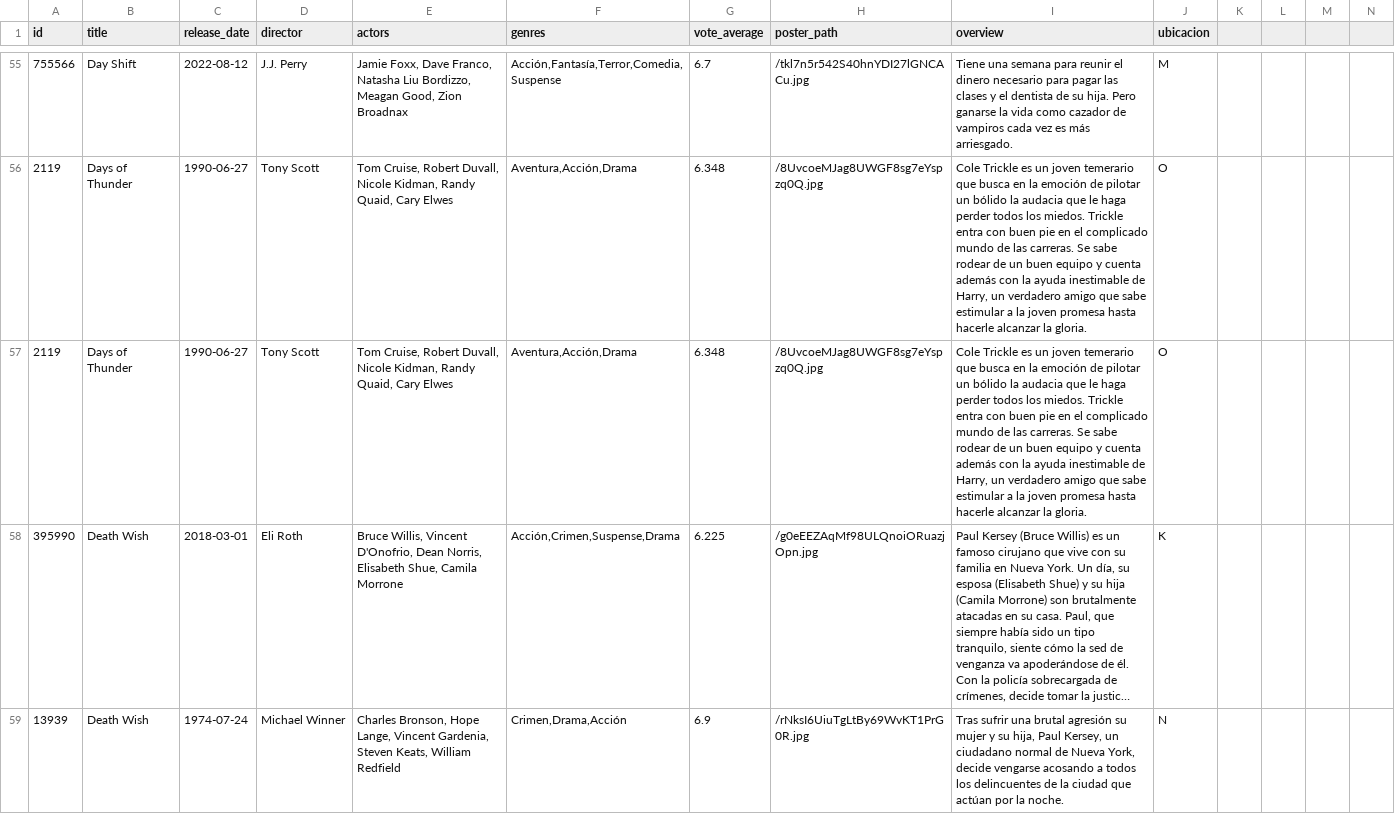
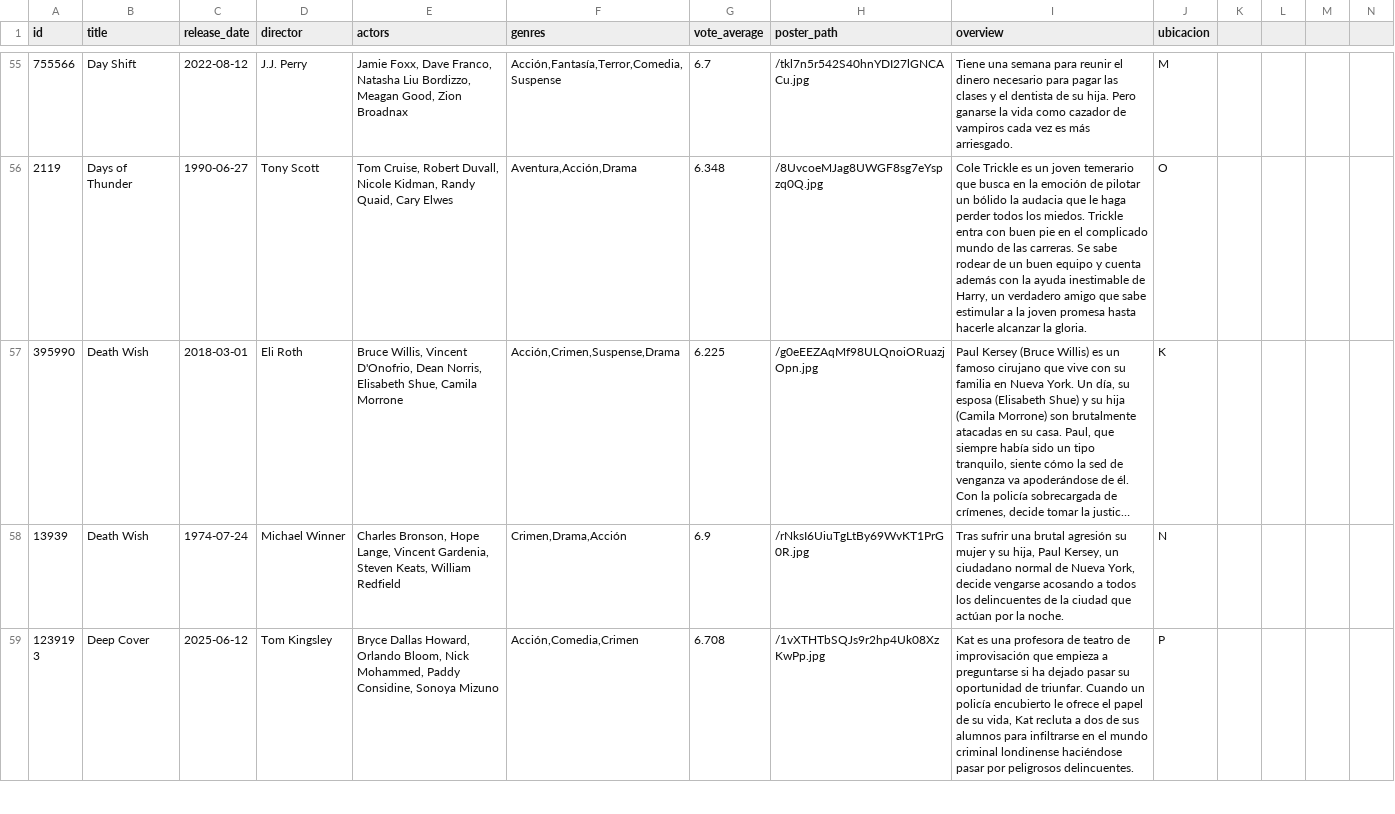
Before and after one commit to Tricolor3D/MiListaDePeliculas, a CSV file: data/peliculas1.csv, drawn as a sheet; only a part is shown, gaps mark what is left out; the shorter side is filled out with more unchanged rows; long unchanged cells end in …; rows hold the shown columns only; the diff names each change by its address in the sheet, - before the commit and + after, or states it on an @@ line.

Commit message:
Update peliculas1.csv

```diff
--- a/data/peliculas1.csv
+++ b/data/peliculas1.csv
-row 57: 2119 | Days of Thunder | 1990-06-27 | Tony Scott | Tom Cruise, Robert Duvall, Nicole Kidman, Randy Quaid, Cary Elwes | Aventura,Acción,Drama | 6.348 | /8UvcoeMJag8UWGF8sg7eYspzq0Q.jpg | Cole Trickle es un joven temerario que busca en la emoción de pilotar un bólido la audacia que le haga perder todos los miedos. Trickle entra con buen pie en el complicado mundo de las carreras. Se sabe rodear de un buen equipo y cuenta además con la ayuda inestimable de Harry, un verdadero amigo que sabe estimular a la joven promesa hasta hacerle alcanzar la gloria. | O
```
